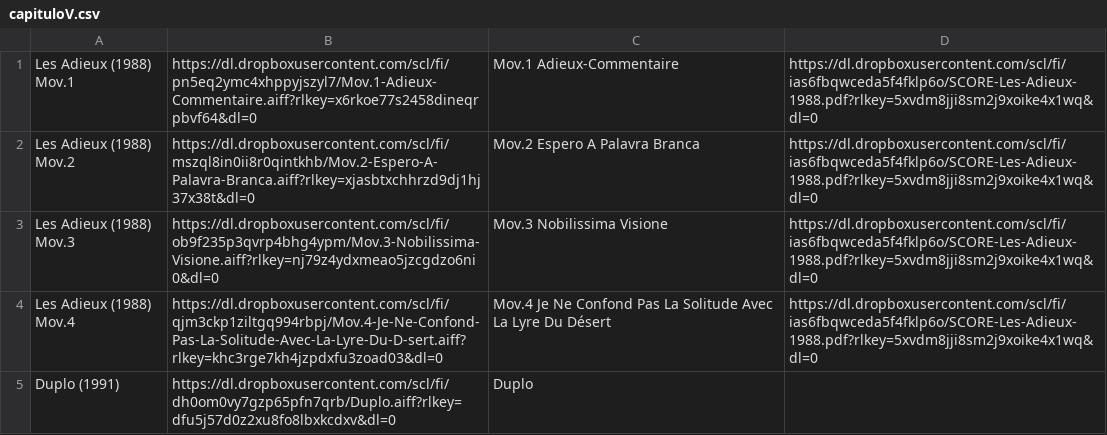
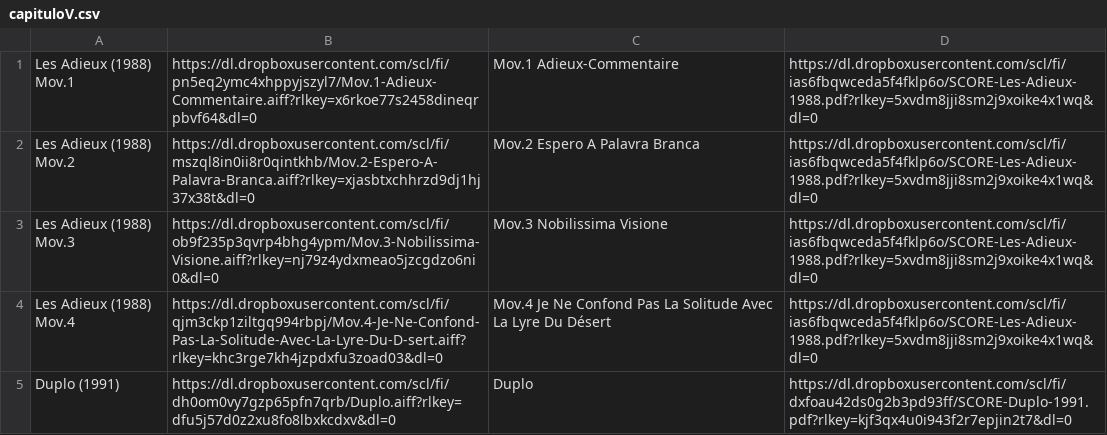
Before and after one commit to Oliveira08071979/enriquexmacias, a CSV file: capituloV.csv, drawn as a sheet.

Commit message:
Update capituloV.csv

```diff
--- a/capituloV.csv
+++ b/capituloV.csv
@@ -4,2 +4,2 @@ Les Adieux (1988) Mov.3, https://dl.dropboxusercontent.com/scl/fi/ob9f235p3qvrp4
 Les Adieux (1988) Mov.4, https://dl.dropboxusercontent.com/scl/fi/qjm3ckp1ziltgq994rbpj/Mov.4-Je-Ne-Confond-Pas-La-Solitude-Avec-La-Lyre-Du-D-sert.aiff?rlkey=khc3rge7kh4jzpdxfu3zoad03&dl=0, Mov.4 Je Ne Confond Pas La Solitude Avec La Lyre Du Désert, https://dl.dropboxusercontent.com/scl/fi/ias6fbqwceda5f4fklp6o/SCORE-Les-Adieux-1988.pdf?rlkey=5xvdm8jji8sm2j9xoike4x1wq&dl=0
-Duplo (1991), https://dl.dropboxusercontent.com/scl/fi/dh0om0vy7gzp65pfn7qrb/Duplo.aiff?rlkey=dfu5j57d0z2xu8fo8lbxkcdxv&dl=0, Duplo
+Duplo (1991), https://dl.dropboxusercontent.com/scl/fi/dh0om0vy7gzp65pfn7qrb/Duplo.aiff?rlkey=dfu5j57d0z2xu8fo8lbxkcdxv&dl=0, Duplo, https://dl.dropboxusercontent.com/scl/fi/dxfoau42ds0g2b3pd93ff/SCORE-Duplo-1991.pdf?rlkey=kjf3qx4u0i943f2r7epjin2t7&dl=0
```
